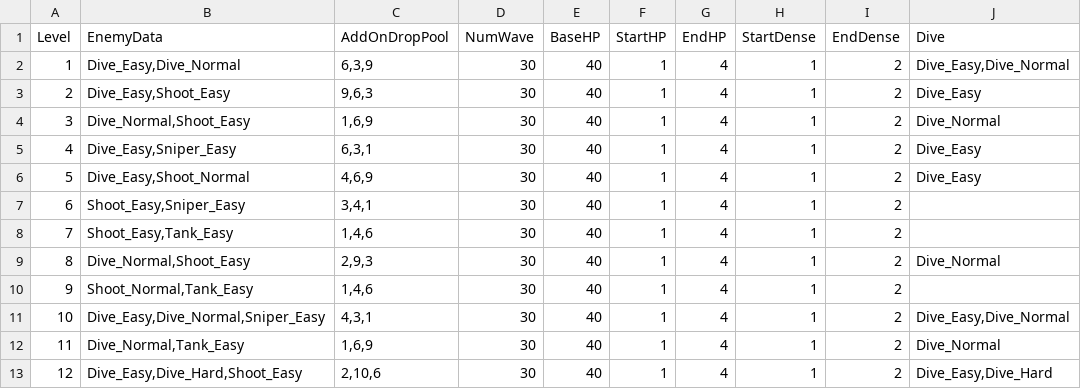
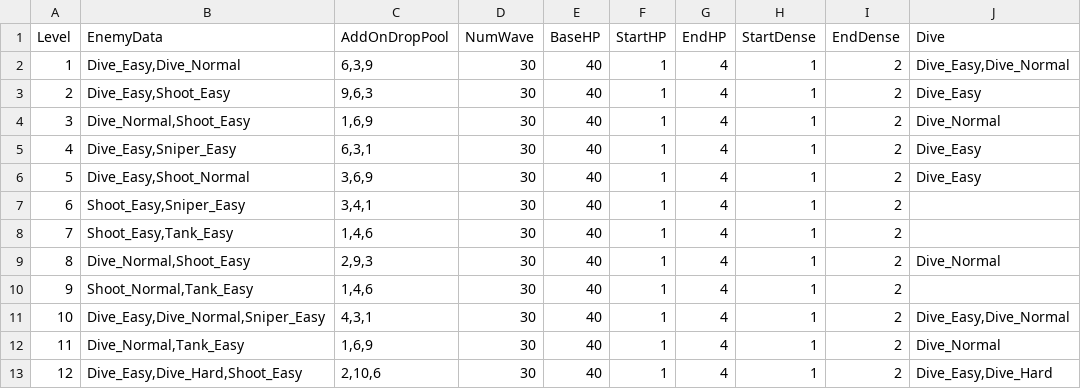
Before and after one commit to ThongTranHCM/ShipShooter, a CSV file: ShootEmUpGame/Assets/Resources/LevelDesign.csv, drawn as a sheet; only a part is shown; the diff names each change by its address in the sheet, - before the commit and + after, or states it on an @@ line.

Commit message:
Remove Powerup Homing in the first 5 levels

```diff
--- a/ShootEmUpGame/Assets/Resources/LevelDesign.csv
+++ b/ShootEmUpGame/Assets/Resources/LevelDesign.csv
-C6 (AddOnDropPool): 4,6,9
+C6 (AddOnDropPool): 3,6,9
```
Also changed, not shown: 1 other file.
